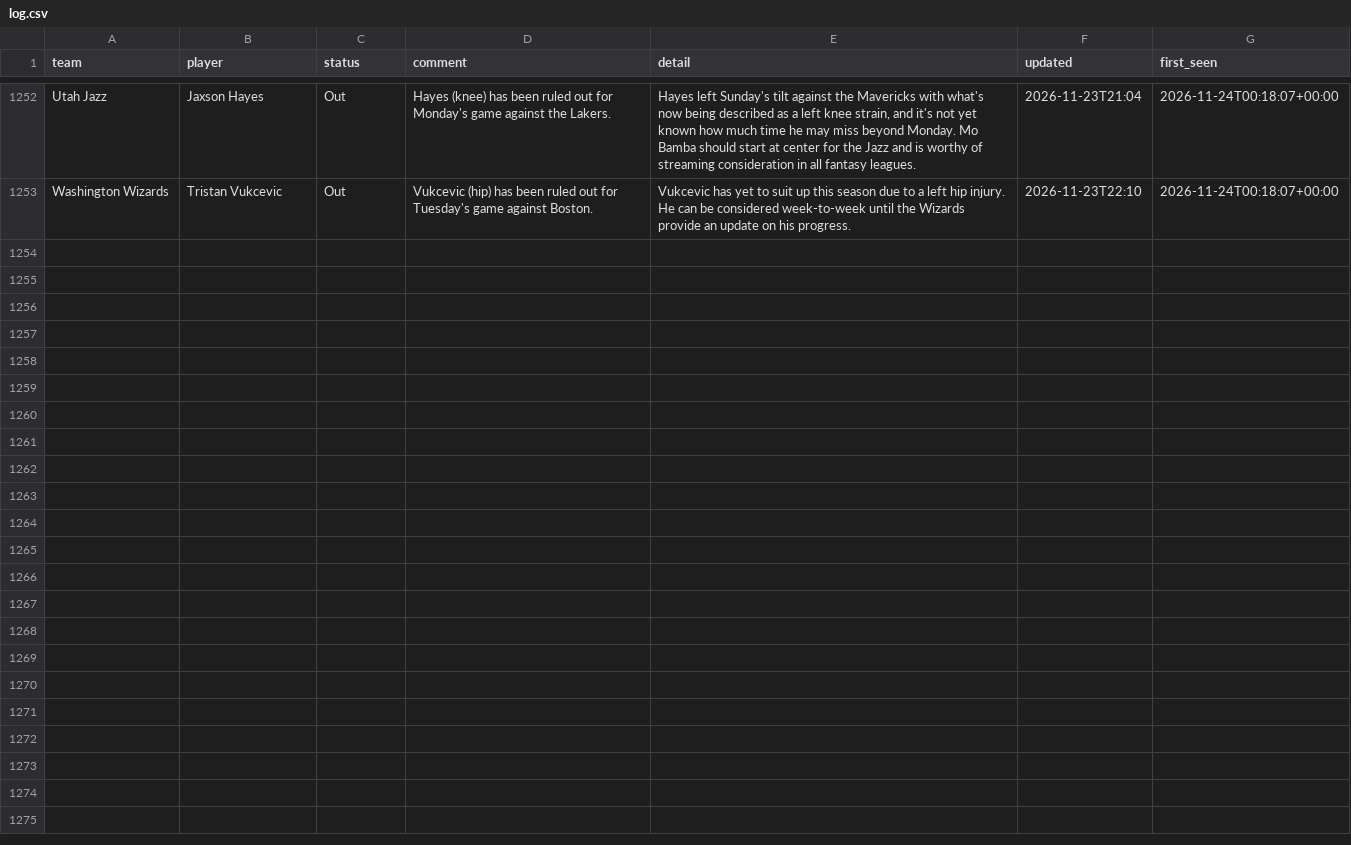
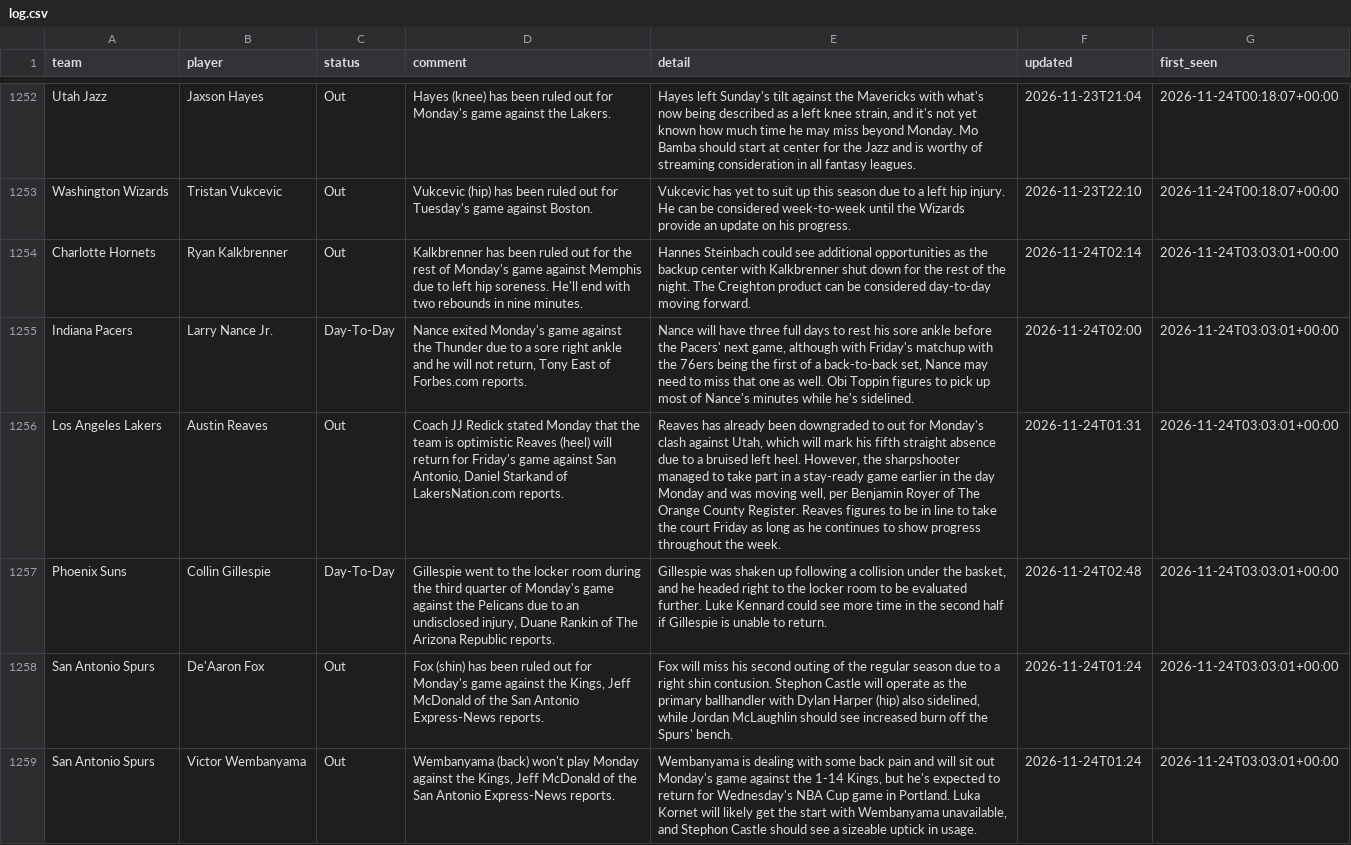
Before and after one commit to barrca12-rgb/NBA, a CSV file: injuries/log.csv, drawn as a sheet; only a part is shown, gaps mark what is left out; the diff names each change by its address in the sheet, - before the commit and + after, or states it on an @@ line.

```diff
--- a/injuries/log.csv
+++ b/injuries/log.csv
+row 1254: Charlotte Hornets | Ryan Kalkbrenner | Out | Kalkbrenner has been ruled out for the rest of Monday's game against Memphis due to left hip soreness. He'll end with two rebounds in nine minutes. | Hannes Steinbach could see additional opportunities as the backup center with Kalkbrenner shut down for the rest of the night. The Creighton product can be considered day-to-day moving forward. | 2026-11-24T02:14 | 2026-11-24T03:03:01+00:00
+row 1255: Indiana Pacers | Larry Nance Jr. | Day-To-Day | Nance exited Monday's game against the Thunder due to a sore right ankle and he will not return, Tony East of Forbes.com reports. | Nance will have three full days to rest his sore ankle before the Pacers' next game, although with Friday's matchup with the 76ers being the first of a back-to-back set, Nance may need to miss that one as well. Obi Toppin figures to pick up most of Nance's minutes while he's sidelined. | 2026-11-24T02:00 | 2026-11-24T03:03:01+00:00
+row 1256: Los Angeles Lakers | Austin Reaves | Out | Coach JJ Redick stated Monday that the team is optimistic Reaves (heel) will return for Friday's game against San Antonio, Daniel Starkand of LakersNation.com reports. | Reaves has already been downgraded to out for Monday's clash against Utah, which will mark his fifth straight absence due to a bruised left heel. However, the sharpshooter managed to take part in a stay-ready game earlier in the day Monday and was moving well, per Benjamin Royer of The Orange County Register. Reaves figures to be in line to take the court Friday as long as he continues to show progress throughout the week. | 2026-11-24T01:31 | 2026-11-24T03:03:01+00:00
+row 1257: Phoenix Suns | Collin Gillespie | Day-To-Day | Gillespie went to the locker room during the third quarter of Monday's game against the Pelicans due to an undisclosed injury, Duane Rankin of The Arizona Republic reports. | Gillespie was shaken up following a collision under the basket, and he headed right to the locker room to be evaluated further. Luke Kennard could see more time in the second half if Gillespie is unable to return. | 2026-11-24T02:48 | 2026-11-24T03:03:01+00:00
+row 1258: San Antonio Spurs | De'Aaron Fox | Out | Fox (shin) has been ruled out for Monday's game against the Kings, Jeff McDonald of the San Antonio Express-News reports. | Fox will miss his second outing of the regular season due to a right shin contusion. Stephon Castle will operate as the primary ballhandler with Dylan Harper (hip) also sidelined, while Jordan McLaughlin should see increased burn off the Spurs' bench. | 2026-11-24T01:24 | 2026-11-24T03:03:01+00:00
+row 1259: San Antonio Spurs | Victor Wembanyama | Out | Wembanyama (back) won't play Monday against the Kings, Jeff McDonald of the San Antonio Express-News reports. | Wembanyama is dealing with some back pain and will sit out Monday's game against the 1-14 Kings, but he's expected to return for Wednesday's NBA Cup game in Portland. Luka Kornet will likely get the start with Wembanyama unavailable, and Stephon Castle should see a sizeable uptick in usage. | 2026-11-24T01:24 | 2026-11-24T03:03:01+00:00
```
Also changed, not shown: bets/plays.csv, injuries/latest.csv, 7 other files.
